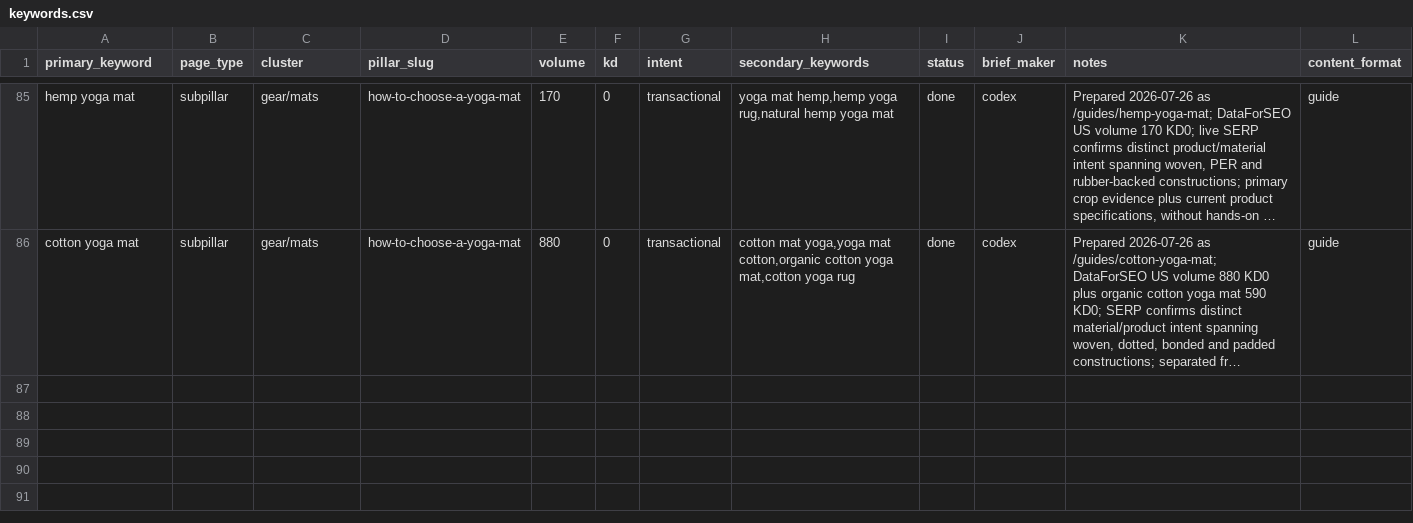
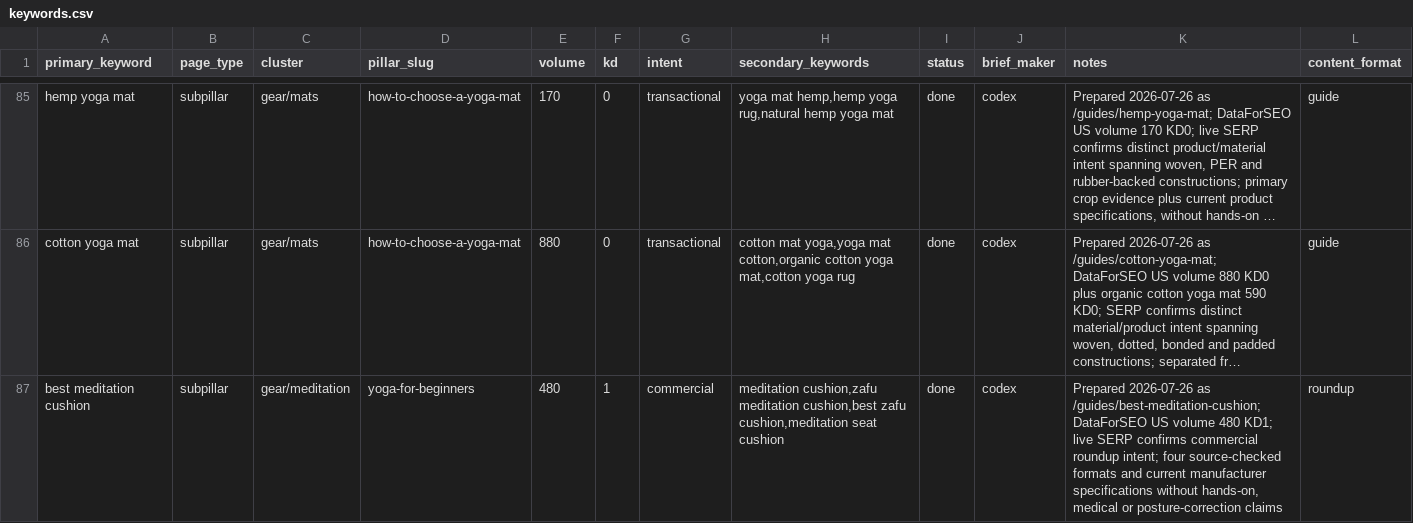
Before and after one commit to MarvinNL046/theyogasensei, a CSV file: keywords.csv, drawn as a sheet; only a part is shown, gaps mark what is left out; long unchanged cells end in …; the diff names each change by its address in the sheet, - before the commit and + after, or states it on an @@ line.

Commit message:
Publish meditation cushion guide

```diff
--- a/keywords.csv
+++ b/keywords.csv
+row 87: best meditation cushion | subpillar | gear/meditation | yoga-for-beginners | 480 | 1 | commercial | meditation cushion,zafu meditation cushion,best zafu cushion,meditation seat cushion | done | codex | Prepared 2026-07-26 as /guides/best-meditation-cushion; DataForSEO US volume 480 KD1; live SERP confirms commercial roundup intent; four source-checked formats and current manufacturer specifications without hands-on, medical or posture-correction claims | roundup
```
Also changed, not shown: 9 other files.
